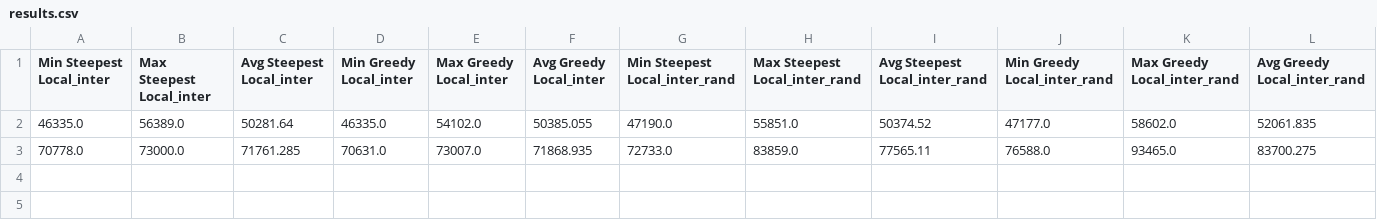
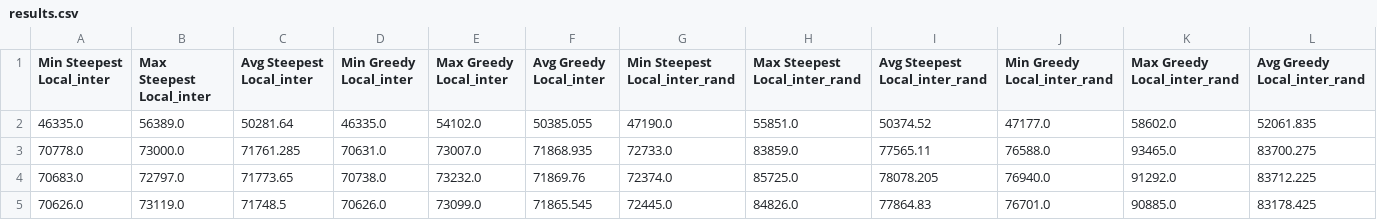
Before and after one commit to senketsutsu/Evolutionary-computation, a CSV file: out/production/Evolutionary-computation/output/results.csv, drawn as a sheet; only a part is shown; rows hold the shown columns only; the diff names each change by its address in the sheet, - before the commit and + after, or states it on an @@ line.

```diff
--- a/out/production/Evolutionary-computation/output/results.csv
+++ b/out/production/Evolutionary-computation/output/results.csv
+row 4: 70683.0 | 72797.0 | 71773.65 | 70738.0 | 73232.0 | 71869.76 | 72374.0 | 85725.0 | 78078.205 | 76940.0 | 91292.0 | 83712.225
+row 5: 70626.0 | 73119.0 | 71748.5 | 70626.0 | 73099.0 | 71865.545 | 72445.0 | 84826.0 | 77864.83 | 76701.0 | 90885.0 | 83178.425
```
Also changed, not shown: output/distance_matrix.csv, output/results.csv, 7 other files.
